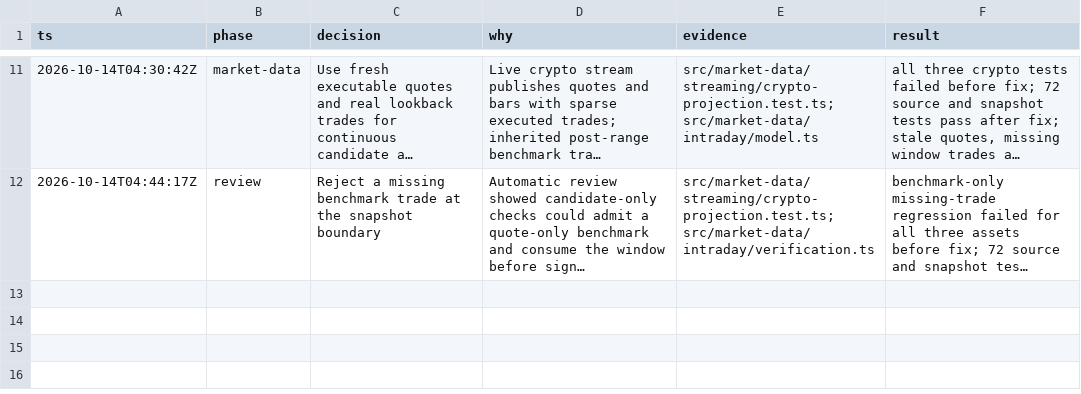
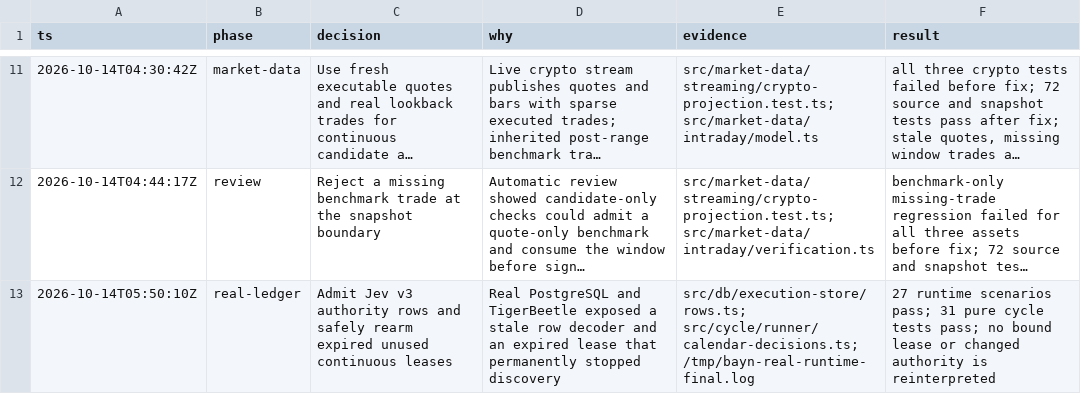
Before and after one commit to gregkonush/lab, a TSV file: services/bayn/.audit/bayn-continuous-market.tsv, drawn as a sheet; only a part is shown, gaps mark what is left out; long unchanged cells end in …; the diff names each change by its address in the sheet, - before the commit and + after, or states it on an @@ line.

Commit message:
fix(bayn): rearm unused continuous leases under current authority

```diff
--- a/services/bayn/.audit/bayn-continuous-market.tsv
+++ b/services/bayn/.audit/bayn-continuous-market.tsv
+row 13: 2026-10-14T05:50:10Z | real-ledger | Admit Jev v3 authority rows and safely rearm expired unused continuous leases | Real PostgreSQL and TigerBeetle exposed a stale row decoder and an expired lease that permanently stopped discovery | src/db/execution-store/rows.ts; src/cycle/runner/calendar-decisions.ts; /tmp/bayn-real-runtime-final.log | 27 runtime scenarios pass; 31 pure cycle tests pass; no bound lease or changed authority is reinterpreted
```
Also changed, not shown: 7 other files.
